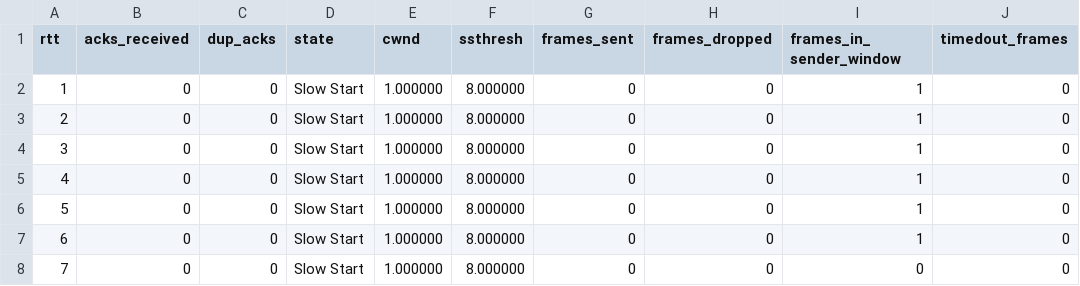
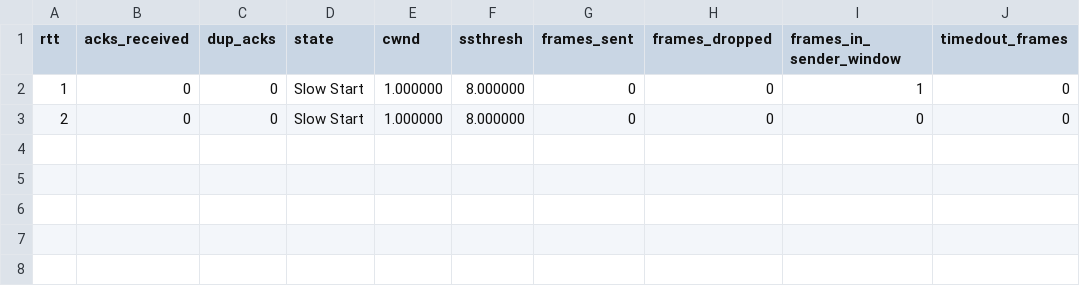
Before and after one commit to chihaoy/Sliding-Window-Protocol-and-Congestion-window-control, a CSV file: csv_files/cc_test1/s0_r0_diagnostics.csv, drawn as a sheet.

```diff
--- a/csv_files/cc_test1/s0_r0_diagnostics.csv
+++ b/csv_files/cc_test1/s0_r0_diagnostics.csv
@@ -2,7 +2,2 @@ rtt,acks_received,dup_acks,state,cwnd,ssthresh,frames_sent,frames_dropped,frames
 1,0,0,Slow Start,1.000000,8.000000,0,0,1,0
-2,0,0,Slow Start,1.000000,8.000000,0,0,1,0
-3,0,0,Slow Start,1.000000,8.000000,0,0,1,0
-4,0,0,Slow Start,1.000000,8.000000,0,0,1,0
-5,0,0,Slow Start,1.000000,8.000000,0,0,1,0
-6,0,0,Slow Start,1.000000,8.000000,0,0,1,0
-7,0,0,Slow Start,1.000000,8.000000,0,0,0,0
+2,0,0,Slow Start,1.000000,8.000000,0,0,0,0
```
Also changed, not shown: csv_files/cc_test2/s0_r0_diagnostics.csv, 7 other files.
